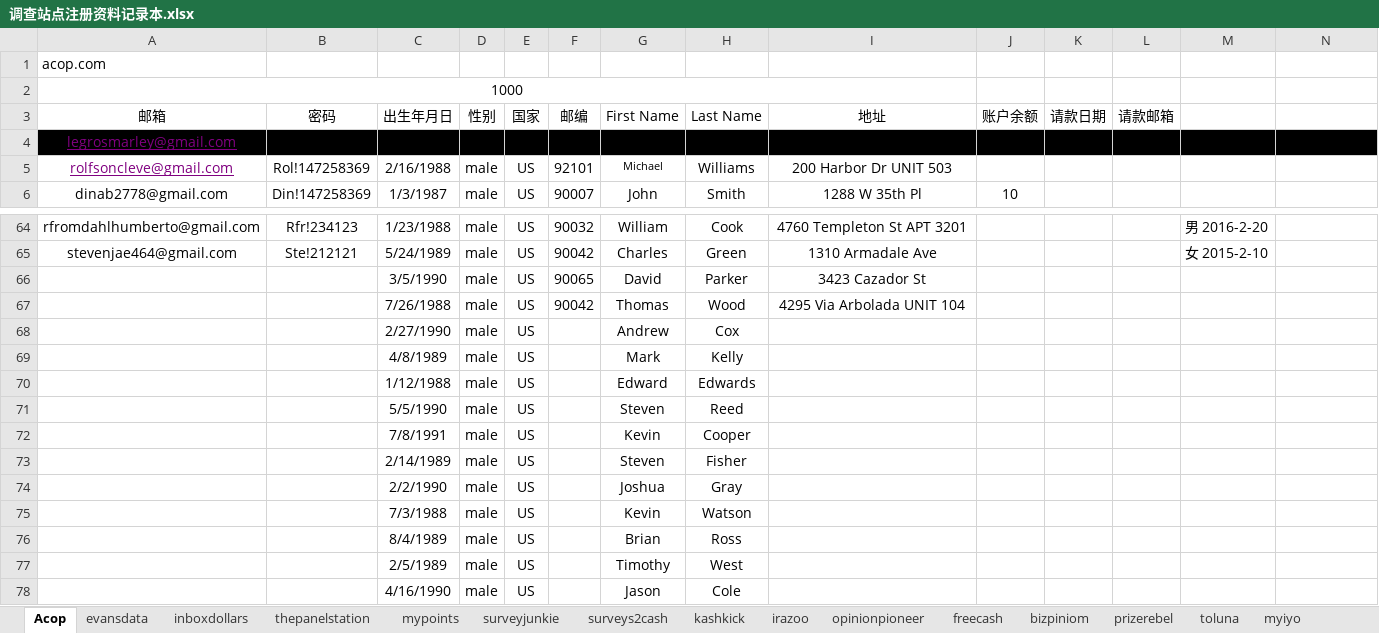
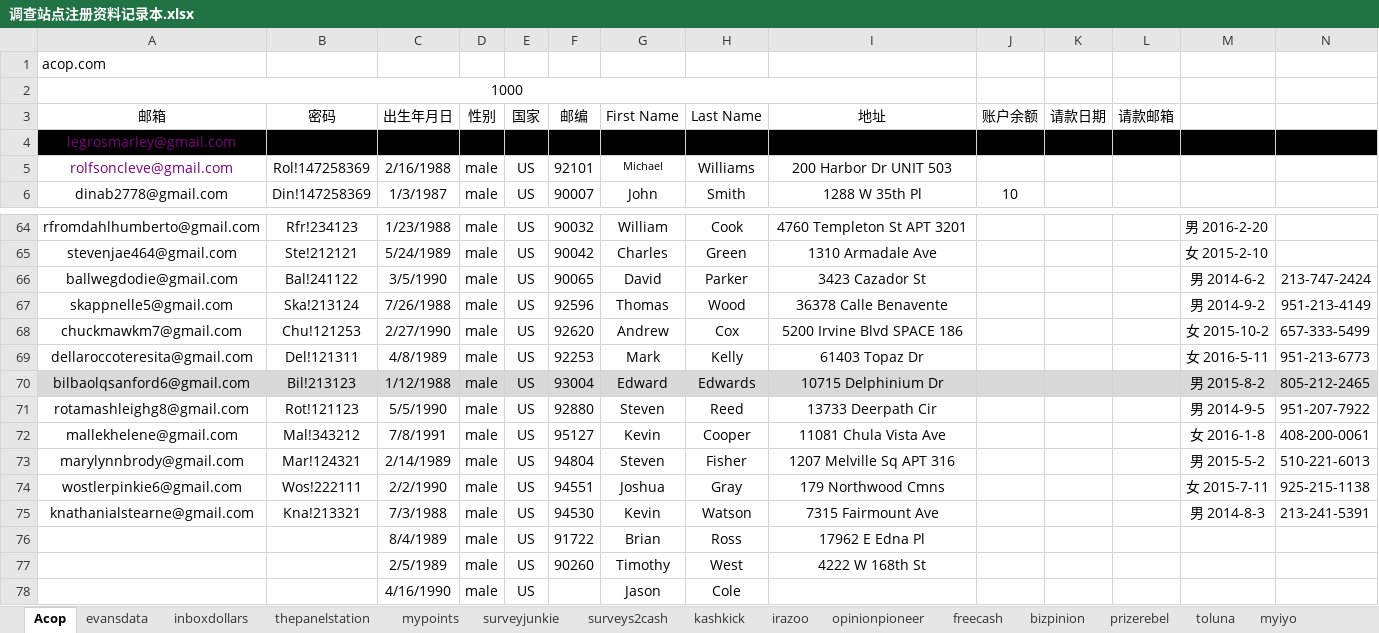
Before and after one commit to caotoudao/J, an Excel workbook: 调查站点注册资料记录本.xlsx, sheet Acop, drawn as a sheet; only a part is shown, gaps mark what is left out; values as stored, in another font and other column widths than the file's, no borders; removed rows and columns are numbered as before the commit, all else as after; the diff covers the shown part only; the diff names each change by its address in the sheet, - before the commit and + after, or states it on an @@ line.

```diff
--- a/调查站点注册资料记录本.xlsx (sheet Acop)
+++ b/调查站点注册资料记录本.xlsx (sheet Acop)
-sheet tab: bizpiniom
+sheet tab: bizpinion
-A4:A5 underline: on
+A4:A5 underline: off
-A66 (邮箱): (empty)
+A66 (邮箱): ballwegdodie@gmail.com
-B66 (密码): (empty)
+B66 (密码): Bal!241122
-M66: (empty)
+M66: 男 2014-6-2
-N66: (empty)
+N66: 213-747-2424
-row 67:  |  | 7/26/1988 | male | US | 90042 | Thomas | Wood | 4295 Via Arbolada UNIT 104
-row 68:  |  | 2/27/1990 | male | US |  | Andrew | Cox
-row 69:  |  | 4/8/1989 | male | US |  | Mark | Kelly
-row 70:  |  | 1/12/1988 | male | US |  | Edward | Edwards
-row 71:  |  | 5/5/1990 | male | US |  | Steven | Reed
-row 72:  |  | 7/8/1991 | male | US |  | Kevin | Cooper
-row 73:  |  | 2/14/1989 | male | US |  | Steven | Fisher
-row 74:  |  | 2/2/1990 | male | US |  | Joshua | Gray
-row 75:  |  | 7/3/1988 | male | US |  | Kevin | Watson
+row 67: skappnelle5@gmail.com | Ska!213124 | 7/26/1988 | male | US | 92596 | Thomas | Wood | 36378 Calle Benavente |  |  |  | 男 2014-9-2 | 951-213-4149
+row 68: chuckmawkm7@gmail.com | Chu!121253 | 2/27/1990 | male | US | 92620 | Andrew | Cox | 5200 Irvine Blvd SPACE 186 |  |  |  | 女 2015-10-2 | 657-333-5499
+row 69: dellaroccoteresita@gmail.com | Del!121311 | 4/8/1989 | male | US | 92253 | Mark | Kelly | 61403 Topaz Dr |  |  |  | 女 2016-5-11 | 951-213-6773
+row 70: bilbaolqsanford6@gmail.com | Bil!213123 | 1/12/1988 | male | US | 93004 | Edward | Edwards | 10715 Delphinium Dr |  |  |  | 男 2015-8-2 | 805-212-2465
+row 71: rotamashleighg8@gmail.com | Rot!121123 | 5/5/1990 | male | US | 92880 | Steven | Reed | 13733 Deerpath Cir |  |  |  | 男 2014-9-5 | 951-207-7922
+row 72: mallekhelene@gmail.com | Mal!343212 | 7/8/1991 | male | US | 95127 | Kevin | Cooper | 11081 Chula Vista Ave |  |  |  | 女 2016-1-8 | 408-200-0061
+row 73: marylynnbrody@gmail.com | Mar!124321 | 2/14/1989 | male | US | 94804 | Steven | Fisher | 1207 Melville Sq APT 316 |  |  |  | 男 2015-5-2 | 510-221-6013
+row 74: wostlerpinkie6@gmail.com | Wos!222111 | 2/2/1990 | male | US | 94551 | Joshua | Gray | 179 Northwood Cmns |  |  |  | 女 2015-7-11 | 925-215-1138
+row 75: knathanialstearne@gmail.com | Kna!213321 | 7/3/1988 | male | US | 94530 | Kevin | Watson | 7315 Fairmount Ave |  |  |  | 男 2014-8-3 | 213-241-5391
-F76 (邮编): (empty)
+F76 (邮编): 91722
-I76 (地址): (empty)
+I76 (地址): 17962 E Edna Pl
-F77 (邮编): (empty)
+F77 (邮编): 90260
-I77 (地址): (empty)
+I77 (地址): 4222 W 168th St
```
Also changed, not shown: cell formats elsewhere in this sheet, sheet myiyo, sheet evansdata, sheet bizpinion, sheet opinionpanel, sheet surveybods, sheet yoursaypays, 13 more sheets, other sheet tabs, 2 other files.
